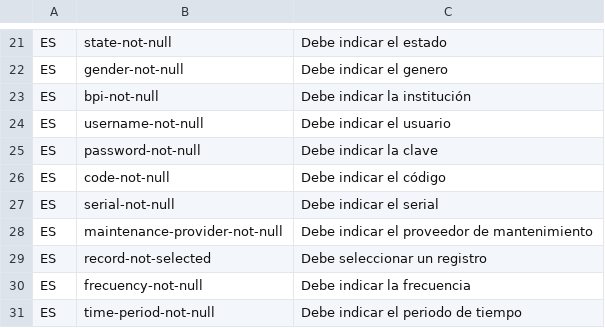
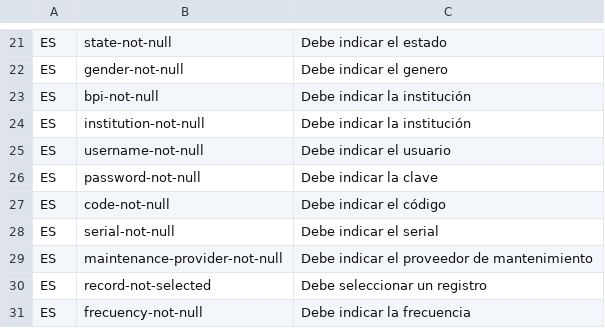
Before and after one commit to idbcgroup/GMH, a CSV file: ejb/src/main/resources/messages.csv, drawn as a sheet; only a part is shown, gaps mark what is left out; the shorter side is filled out with more unchanged rows.

```diff
--- a/ejb/src/main/resources/messages.csv
+++ b/ejb/src/main/resources/messages.csv
@@ -23,2 +23,3 @@ ES,gender-not-null,Debe indicar el genero
 ES,bpi-not-null,Debe indicar la institución
+ES,institution-not-null,Debe indicar la institución
 ES,username-not-null,Debe indicar el usuario
```
Also changed, not shown: ejb/src/main/resources/uistrings.csv, 10 other files.
